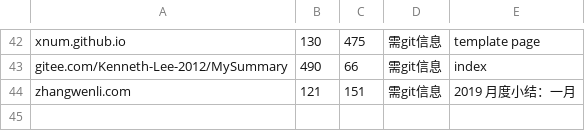
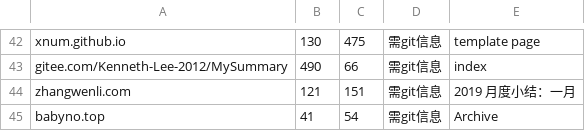
Before and after one commit to nobodxbodon/collection-of-chinese-blogs, a CSV file: 原型/统计数据.csv, drawn as a sheet; only a part is shown, gaps mark what is left out; the diff names each change by its address in the sheet, - before the commit and + after, or states it on an @@ line.

```diff
--- a/原型/统计数据.csv
+++ b/原型/统计数据.csv
+row 45: babyno.top | 41 | 54 | 需git信息 | Archive
```
Also changed, not shown: 原型/仓库列表.csv, 原型/博文目录.csv, 2 other files.
